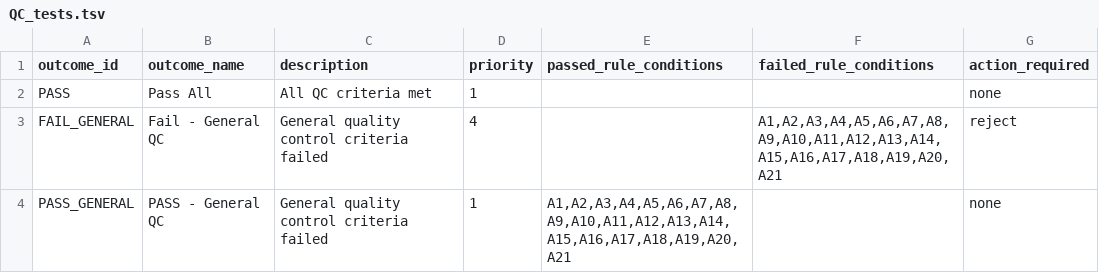
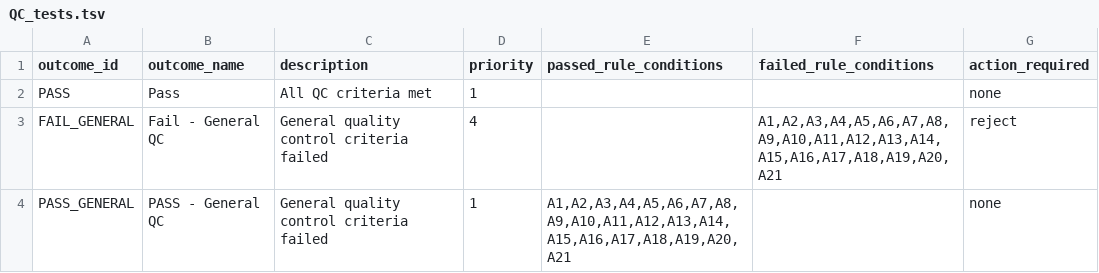
Before and after one commit to ssi-dk/uQCme, a TSV file: input/example/QC_tests.tsv, drawn as a sheet; only a part is shown.

```diff
--- a/input/example/QC_tests.tsv
+++ b/input/example/QC_tests.tsv
@@ -1,3 +1,3 @@
 outcome_id	outcome_name	description	priority	passed_rule_conditions	failed_rule_conditions	action_required
-PASS	Pass All	All QC criteria met	1			none
+PASS	Pass	All QC criteria met	1			none
 FAIL_GENERAL	Fail - General QC	General quality control criteria failed	4		A1,A2,A3,A4,A5,A6,A7,A8,A9,A10,A11,A12,A13,A14,A15,A16,A17,A18,A19,A20,A21	reject
```
